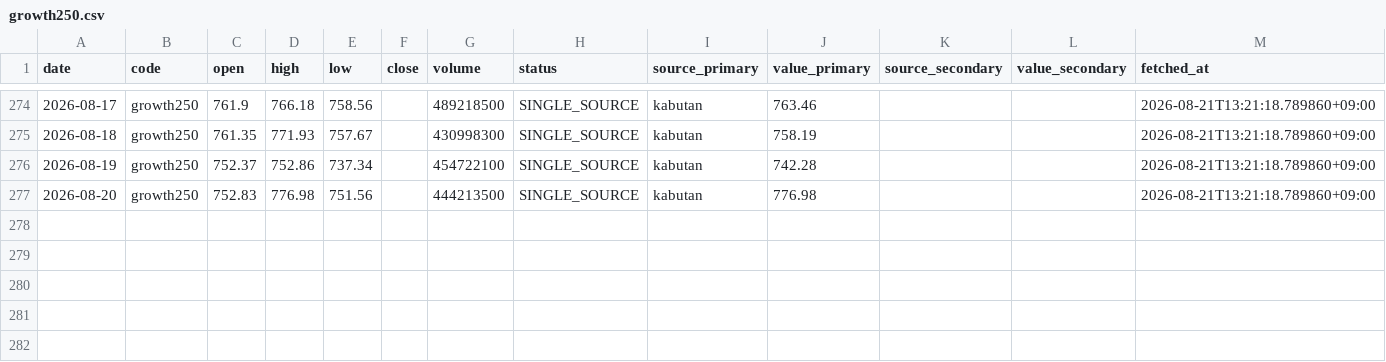
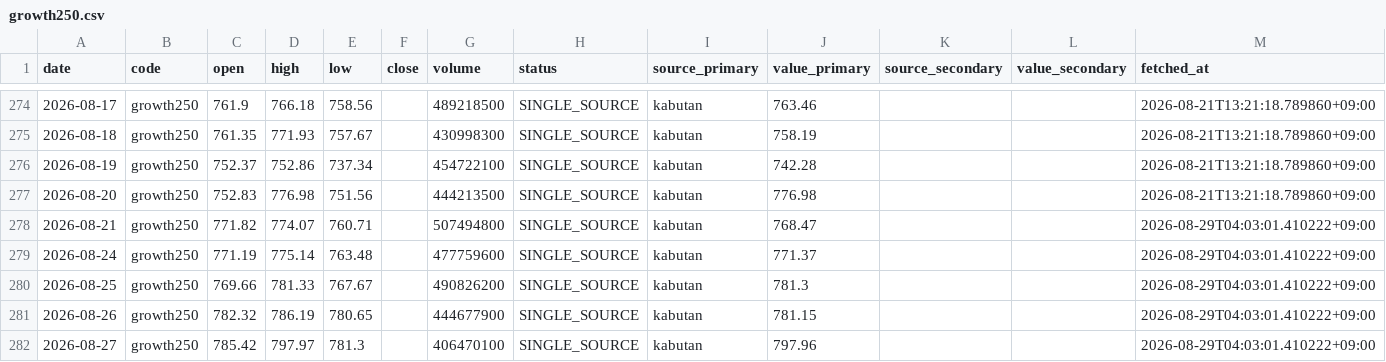
Before and after one commit to scioltoharumi/kabu-ledger, a CSV file: data/indices/growth250.csv, drawn as a sheet; only a part is shown, gaps mark what is left out.

```diff
--- a/data/indices/growth250.csv
+++ b/data/indices/growth250.csv
@@ -277 +277,6 @@ date,code,open,high,low,close,volume,status,source_primary,value_primary,source_
 2026-08-20,growth250,752.83,776.98,751.56,,444213500,SINGLE_SOURCE,kabutan,776.98,,,2026-08-21T13:21:18.789860+09:00
+2026-08-21,growth250,771.82,774.07,760.71,,507494800,SINGLE_SOURCE,kabutan,768.47,,,2026-08-29T04:03:01.410222+09:00
+2026-08-24,growth250,771.19,775.14,763.48,,477759600,SINGLE_SOURCE,kabutan,771.37,,,2026-08-29T04:03:01.410222+09:00
+2026-08-25,growth250,769.66,781.33,767.67,,490826200,SINGLE_SOURCE,kabutan,781.3,,,2026-08-29T04:03:01.410222+09:00
+2026-08-26,growth250,782.32,786.19,780.65,,444677900,SINGLE_SOURCE,kabutan,781.15,,,2026-08-29T04:03:01.410222+09:00
+2026-08-27,growth250,785.42,797.97,781.3,,406470100,SINGLE_SOURCE,kabutan,797.96,,,2026-08-29T04:03:01.410222+09:00
```
Also changed, not shown: data/indices/topix.csv, data/margin/150A.csv, 9 other files.
